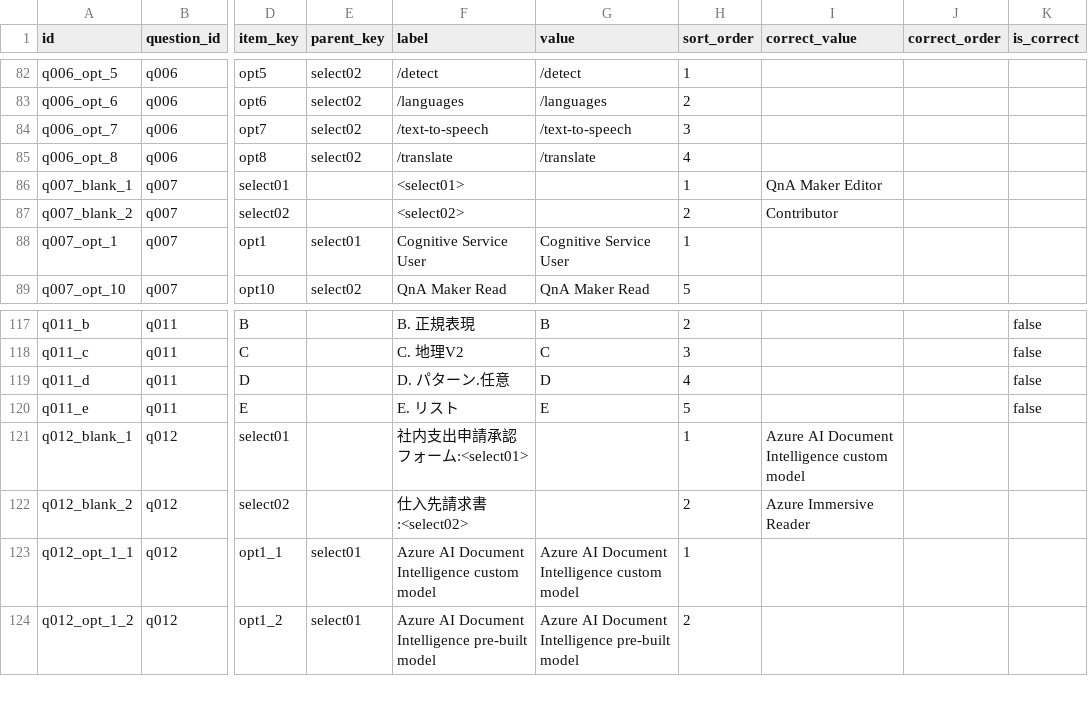
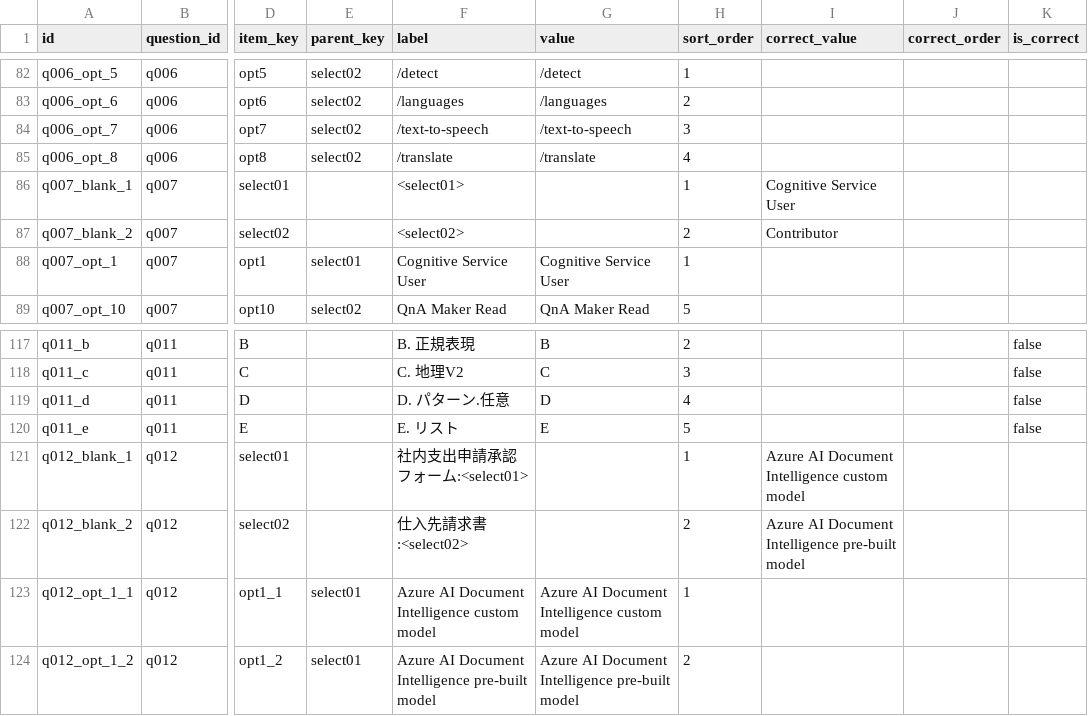
Before and after one commit to yutaka-art/ai102-cert-dev, a CSV file: public/question_items.csv, drawn as a sheet; only a part is shown, gaps mark what is left out; the diff names each change by its address in the sheet, - before the commit and + after, or states it on an @@ line.

Commit message:
fixed.

```diff
--- a/public/question_items.csv
+++ b/public/question_items.csv
-I86 (correct_value): QnA Maker Editor
+I86 (correct_value): Cognitive Service User
-I122 (correct_value): Azure Immersive Reader
+I122 (correct_value): Azure AI Document Intelligence pre-built model
```
